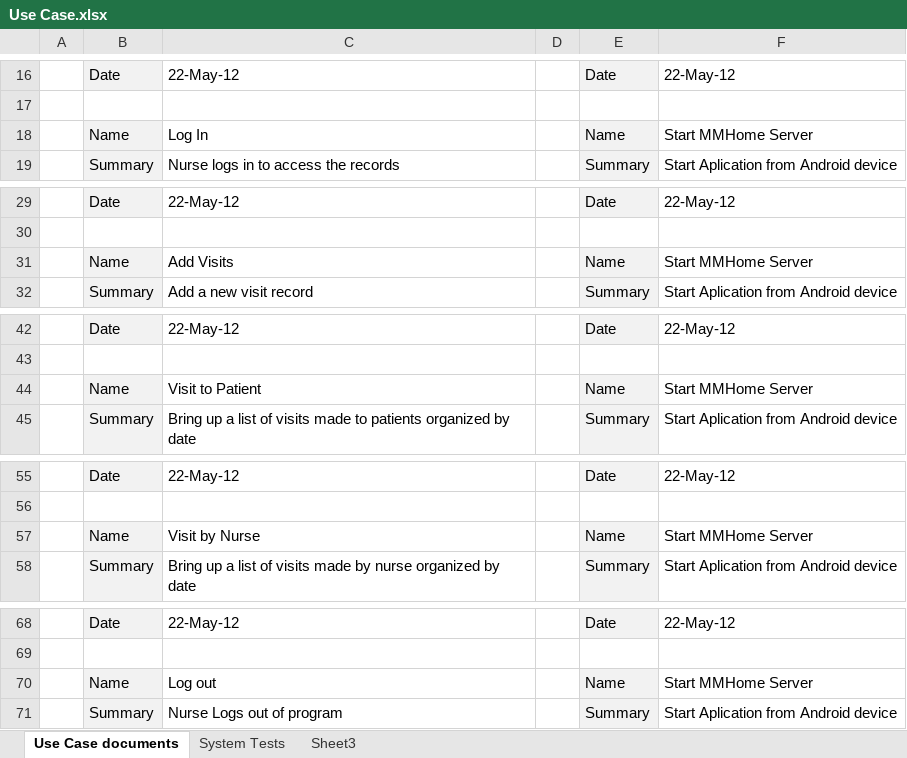
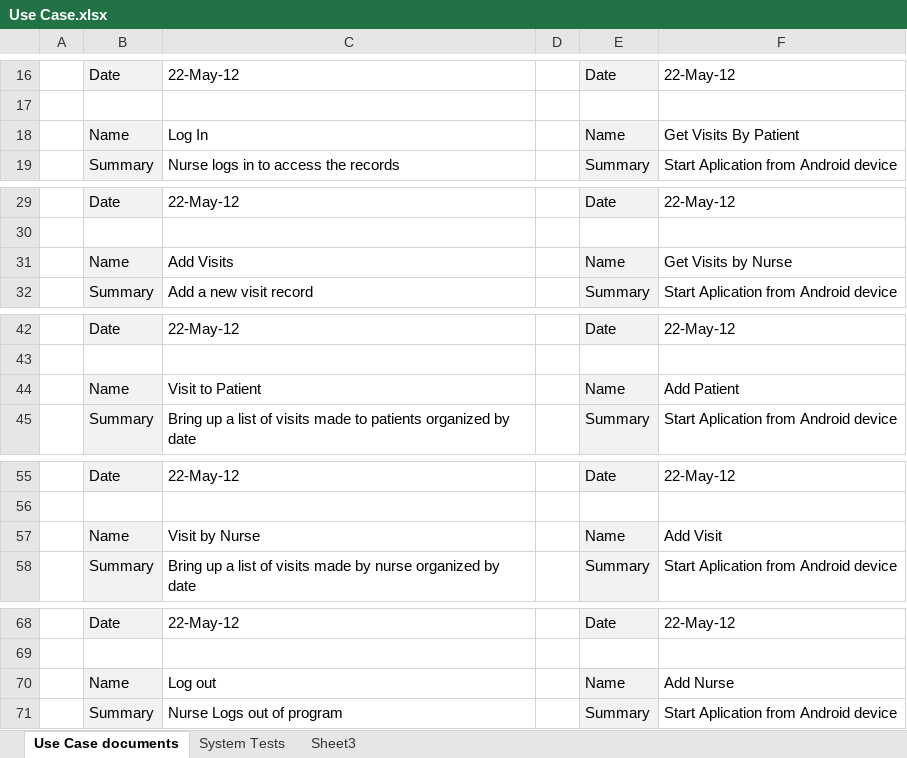
Before and after one commit to BenjaminLimb/CIT310-01-LIMB, an Excel workbook: Use Case.xlsx, sheet Use Case documents, drawn as a sheet; only a part is shown, gaps mark what is left out; values as stored, in another font and other column widths than the file's, no borders; the diff covers the shown part only; the diff names each change by its address in the sheet, - before the commit and + after, or states it on an @@ line.

```diff
--- a/Use Case.xlsx (sheet Use Case documents)
+++ b/Use Case.xlsx (sheet Use Case documents)
-F18: Start MMHome Server
+F18: Get Visits By Patient
-F31: Start MMHome Server
+F31: Get Visits by Nurse
-F44: Start MMHome Server
+F44: Add Patient
-F57: Start MMHome Server
+F57: Add Visit
-F70: Start MMHome Server
+F70: Add Nurse
```
Also changed, not shown: 1 edited cell elsewhere in this sheet, 1 other file.
